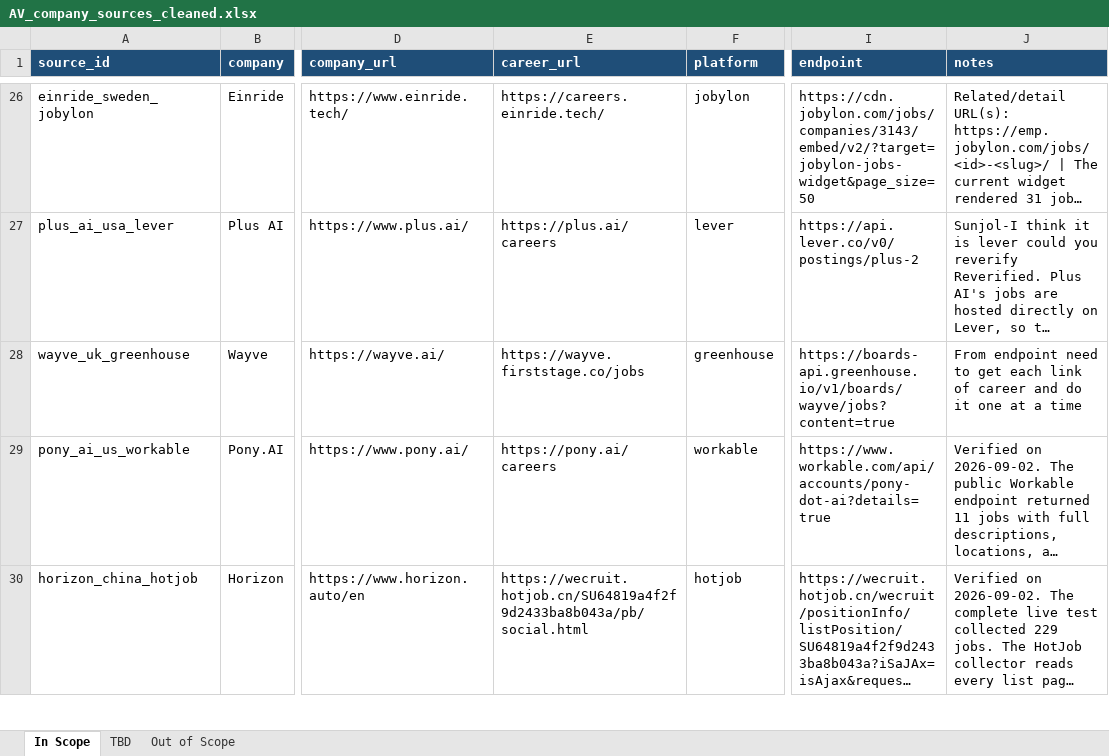
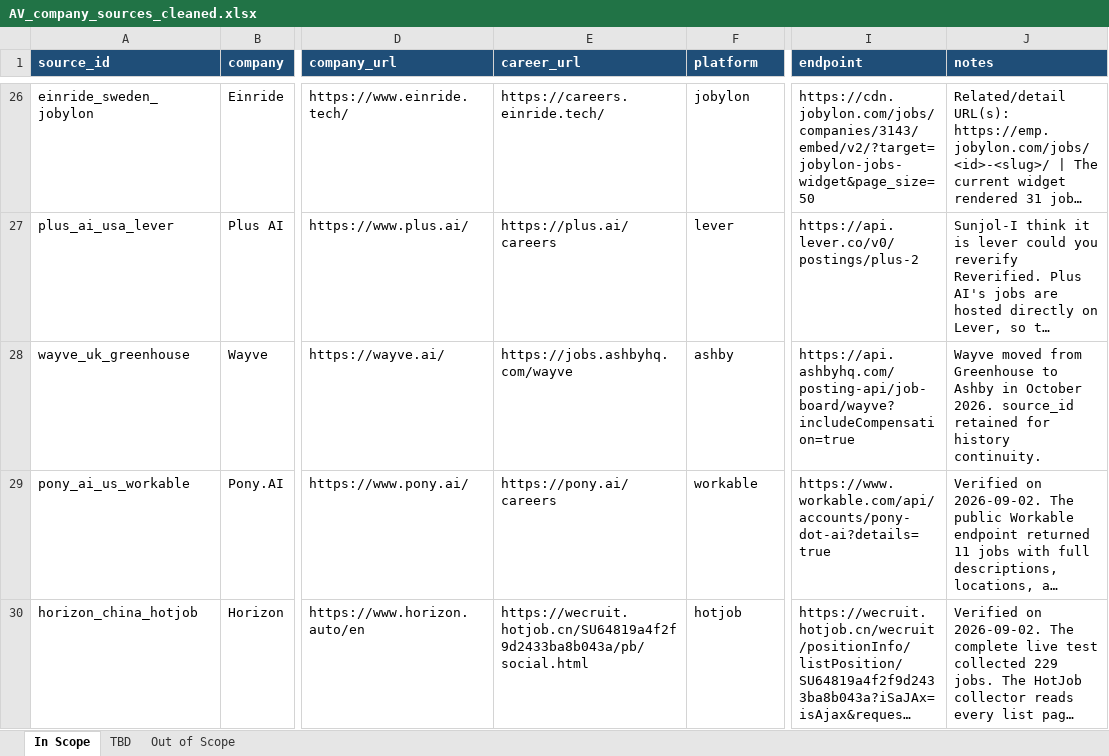
Before and after one commit to Lawlee-L/26S2_5206-Group1-AV-Job-Profiles, an Excel workbook: data-collection/config/AV_company_sources_cleaned.xlsx, sheet In Scope, drawn as a sheet; only a part is shown, gaps mark what is left out; long unchanged cells end in …; values as stored, in another font and other column widths than the file's, no borders; table styles not drawn; the diff names each change by its address in the sheet, - before the commit and + after, or states it on an @@ line.

Commit message:
Update weekly dataset and move Wayve to Ashby
Updated the 7 October translated job-history dataset and changed the Wayve collector from Greenhouse to Ashby. The final dataset contains 5,692 unique records, including 152 Wayve jobs, with no duplicate source_key values.

```diff
--- a/data-collection/config/AV_company_sources_cleaned.xlsx (sheet In Scope)
+++ b/data-collection/config/AV_company_sources_cleaned.xlsx (sheet In Scope)
-E28 (career_url): https://wayve.firststage.co/jobs
+E28 (career_url): https://jobs.ashbyhq.com/wayve
-F28 (platform): greenhouse
+F28 (platform): ashby
-I28 (endpoint): https://boards-api.greenhouse.io/v1/boards/wayve/jobs?content=true
+I28 (endpoint): https://api.ashbyhq.com/posting-api/job-board/wayve?includeCompensation=true
-J28 (notes): From endpoint need to get each link of career and do it one at a time
+J28 (notes): Wayve moved from Greenhouse to Ashby in October 2026. source_id retained for history continuity.
```
Also changed, not shown: 2 other files.
